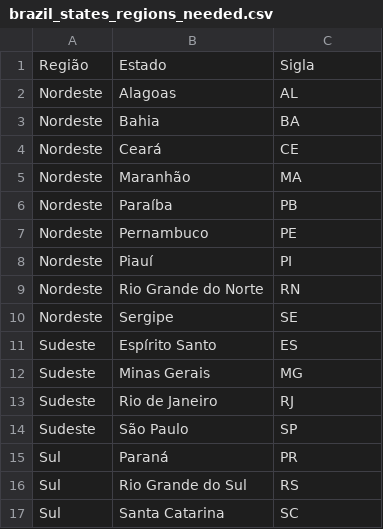
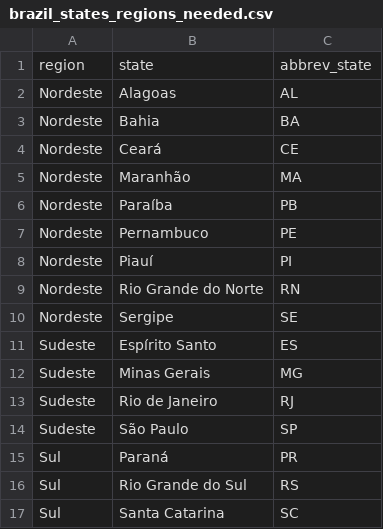
Before and after one commit to rensilver/datasets, a CSV file: brazil_states_regions_needed.csv, drawn as a sheet; removed rows and columns are numbered as before the commit, all else as after; the diff names each change by its address in the sheet, - before the commit and + after, or states it on an @@ line.

Commit message:
Rename CSV headers to English

```diff
--- a/brazil_states_regions_needed.csv
+++ b/brazil_states_regions_needed.csv
-row 1: Região | Estado | Sigla
+row 1: region | state | abbrev_state
```
